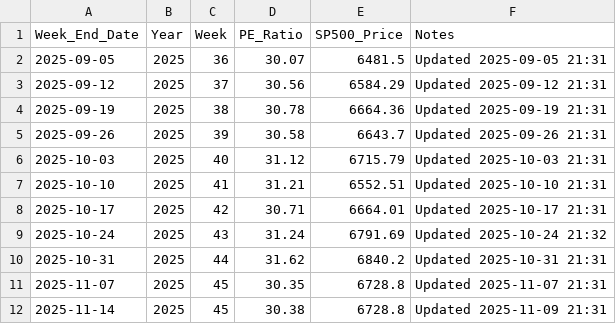
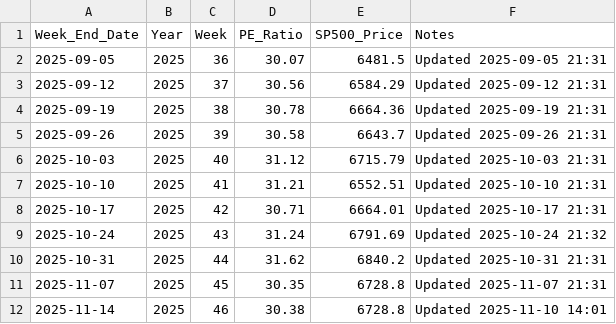
Before and after one commit to SC-SoftwareHS/market-cycle-tracker, a CSV file: data/weekly_sp500_2025.csv, drawn as a sheet.

```diff
--- a/data/weekly_sp500_2025.csv
+++ b/data/weekly_sp500_2025.csv
@@ -11,2 +11,2 @@ Week_End_Date,Year,Week,PE_Ratio,SP500_Price,Notes
 2025-11-07,2025,45,30.35,6728.8,Updated 2025-11-07 21:31
-2025-11-14,2025,45,30.38,6728.8,Updated 2025-11-09 21:31
+2025-11-14,2025,46,30.38,6728.8,Updated 2025-11-10 14:01
```
Also changed, not shown: 2 other files.
